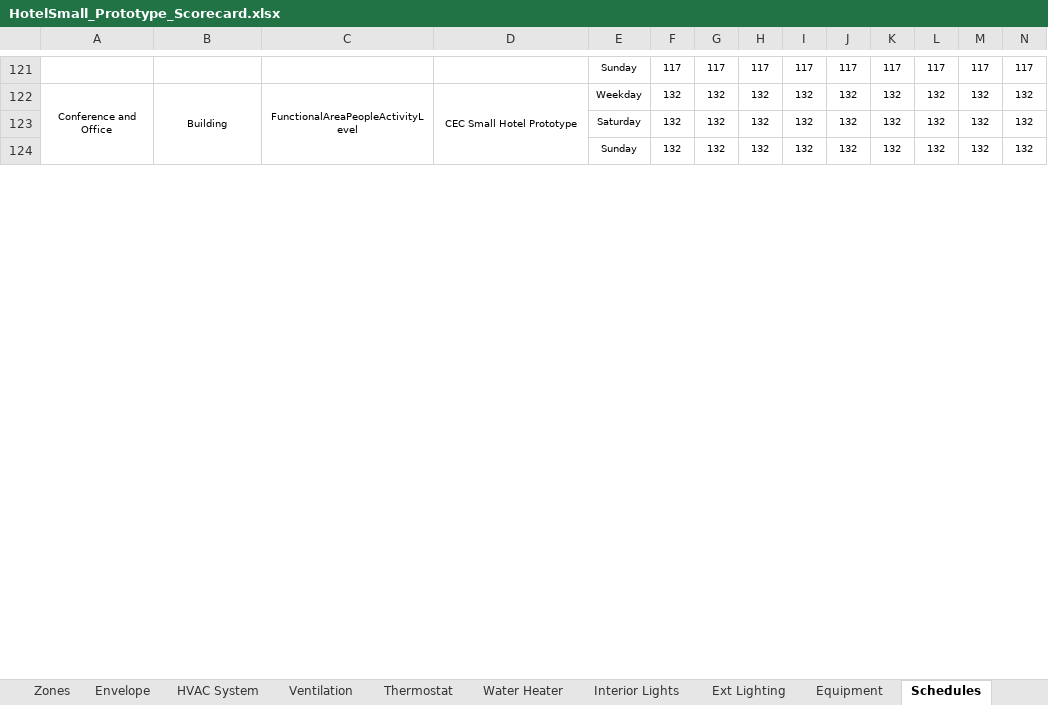
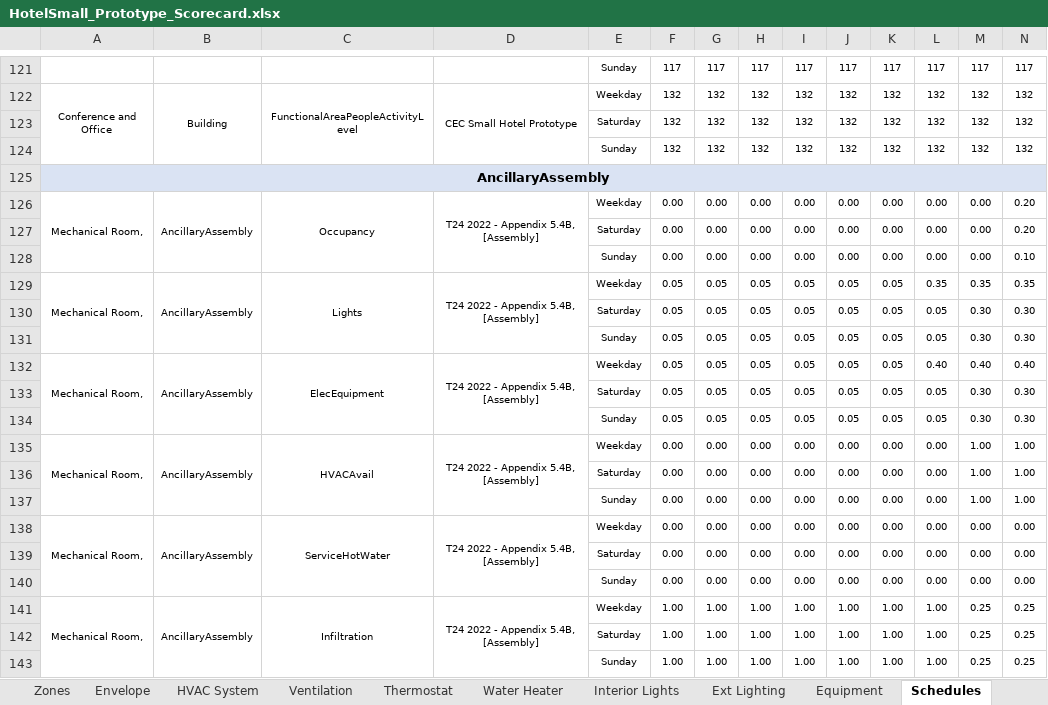
Before and after one commit to NOR-Codes-Stds/CalBEM-Prototypes, an Excel workbook: Specifications/Nonresidential/v2.0/HotelSmall_Prototype_Scorecard.xlsx, sheet Schedules, drawn as a sheet; only a part is shown, gaps mark what is left out; values as stored, in another font and other column widths than the file's, no borders; charts and pictures not drawn; rows hold the shown columns only; the diff covers the shown part only; the diff names each change by its address in the sheet, - before the commit and + after, or states it on an @@ line.

Commit message:
Update  infiltration rate table for some pototypes

```diff
--- a/Specifications/Nonresidential/v2.0/HotelSmall_Prototype_Scorecard.xlsx (sheet Schedules)
+++ b/Specifications/Nonresidential/v2.0/HotelSmall_Prototype_Scorecard.xlsx (sheet Schedules)
+row 125: AncillaryAssembly
+row 126: Mechanical Room, | AncillaryAssembly | Occupancy | T24 2022 - Appendix 5.4B, [Assembly] | Weekday | 0.00 | 0.00 | 0.00 | 0.00 | 0.00 | 0.00 | 0.00 | 0.00 | 0.20
+row 127:  |  |  |  | Saturday | 0.00 | 0.00 | 0.00 | 0.00 | 0.00 | 0.00 | 0.00 | 0.00 | 0.20
+row 128:  |  |  |  | Sunday | 0.00 | 0.00 | 0.00 | 0.00 | 0.00 | 0.00 | 0.00 | 0.00 | 0.10
+row 129: Mechanical Room, | AncillaryAssembly | Lights | T24 2022 - Appendix 5.4B, [Assembly] | Weekday | 0.05 | 0.05 | 0.05 | 0.05 | 0.05 | 0.05 | 0.35 | 0.35 | 0.35
+row 130:  |  |  |  | Saturday | 0.05 | 0.05 | 0.05 | 0.05 | 0.05 | 0.05 | 0.05 | 0.30 | 0.30
+row 131:  |  |  |  | Sunday | 0.05 | 0.05 | 0.05 | 0.05 | 0.05 | 0.05 | 0.05 | 0.30 | 0.30
+row 132: Mechanical Room, | AncillaryAssembly | ElecEquipment | T24 2022 - Appendix 5.4B, [Assembly] | Weekday | 0.05 | 0.05 | 0.05 | 0.05 | 0.05 | 0.05 | 0.40 | 0.40 | 0.40
+row 133:  |  |  |  | Saturday | 0.05 | 0.05 | 0.05 | 0.05 | 0.05 | 0.05 | 0.05 | 0.30 | 0.30
+row 134:  |  |  |  | Sunday | 0.05 | 0.05 | 0.05 | 0.05 | 0.05 | 0.05 | 0.05 | 0.30 | 0.30
+row 135: Mechanical Room, | AncillaryAssembly | HVACAvail | T24 2022 - Appendix 5.4B, [Assembly] | Weekday | 0.00 | 0.00 | 0.00 | 0.00 | 0.00 | 0.00 | 0.00 | 1.00 | 1.00
+row 136:  |  |  |  | Saturday | 0.00 | 0.00 | 0.00 | 0.00 | 0.00 | 0.00 | 0.00 | 1.00 | 1.00
+row 137:  |  |  |  | Sunday | 0.00 | 0.00 | 0.00 | 0.00 | 0.00 | 0.00 | 0.00 | 1.00 | 1.00
+row 138: Mechanical Room, | AncillaryAssembly | ServiceHotWater | T24 2022 - Appendix 5.4B, [Assembly] | Weekday | 0.00 | 0.00 | 0.00 | 0.00 | 0.00 | 0.00 | 0.00 | 0.00 | 0.00
+row 139:  |  |  |  | Saturday | 0.00 | 0.00 | 0.00 | 0.00 | 0.00 | 0.00 | 0.00 | 0.00 | 0.00
+row 140:  |  |  |  | Sunday | 0.00 | 0.00 | 0.00 | 0.00 | 0.00 | 0.00 | 0.00 | 0.00 | 0.00
+row 141: Mechanical Room, | AncillaryAssembly | Infiltration | T24 2022 - Appendix 5.4B, [Assembly] | Weekday | 1.00 | 1.00 | 1.00 | 1.00 | 1.00 | 1.00 | 1.00 | 0.25 | 0.25
+row 142:  |  |  |  | Saturday | 1.00 | 1.00 | 1.00 | 1.00 | 1.00 | 1.00 | 1.00 | 0.25 | 0.25
+row 143:  |  |  |  | Sunday | 1.00 | 1.00 | 1.00 | 1.00 | 1.00 | 1.00 | 1.00 | 0.25 | 0.25
```
Also changed, not shown: 99 added rows elsewhere in this sheet, sheet Thermostat, sheet Water Heater, sheet Zones, sheet Ext Lighting, sheet Ventilation, formulas that keep their value, charts or pictures, Specifications/Nonresidential/v2.0/Lab_Prototype_Scorecard.xlsx, Specifications/Nonresidential/v2.0/OfficeSmall_Prototype_Scorecard.xlsx, 47 other files.
